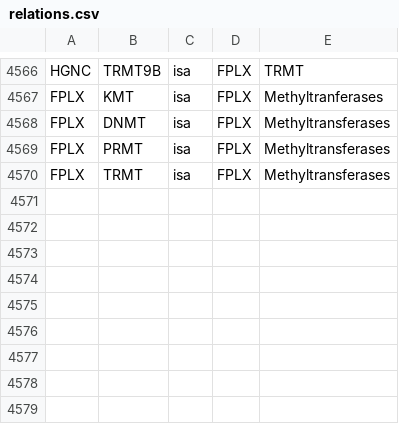
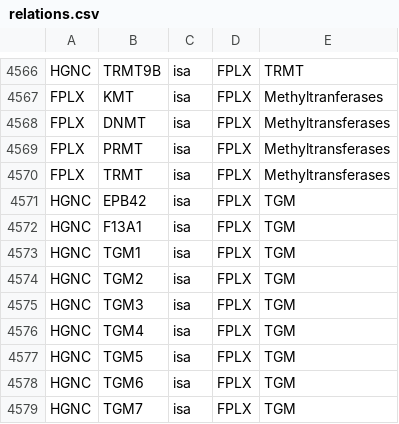
Before and after one commit to wikipathways/famplex, a CSV file: relations.csv, drawn as a sheet; only a part is shown, gaps mark what is left out.

```diff
--- a/relations.csv
+++ b/relations.csv
@@ -4570 +4570,10 @@ FPLX,PRMT,isa,FPLX,Methyltransferases
 FPLX,TRMT,isa,FPLX,Methyltransferases
+HGNC,EPB42,isa,FPLX,TGM
+HGNC,F13A1,isa,FPLX,TGM
+HGNC,TGM1,isa,FPLX,TGM
+HGNC,TGM2,isa,FPLX,TGM
+HGNC,TGM3,isa,FPLX,TGM
+HGNC,TGM4,isa,FPLX,TGM
+HGNC,TGM5,isa,FPLX,TGM
+HGNC,TGM6,isa,FPLX,TGM
+HGNC,TGM7,isa,FPLX,TGM
```
Also changed, not shown: entities.csv, equivalences.csv.
